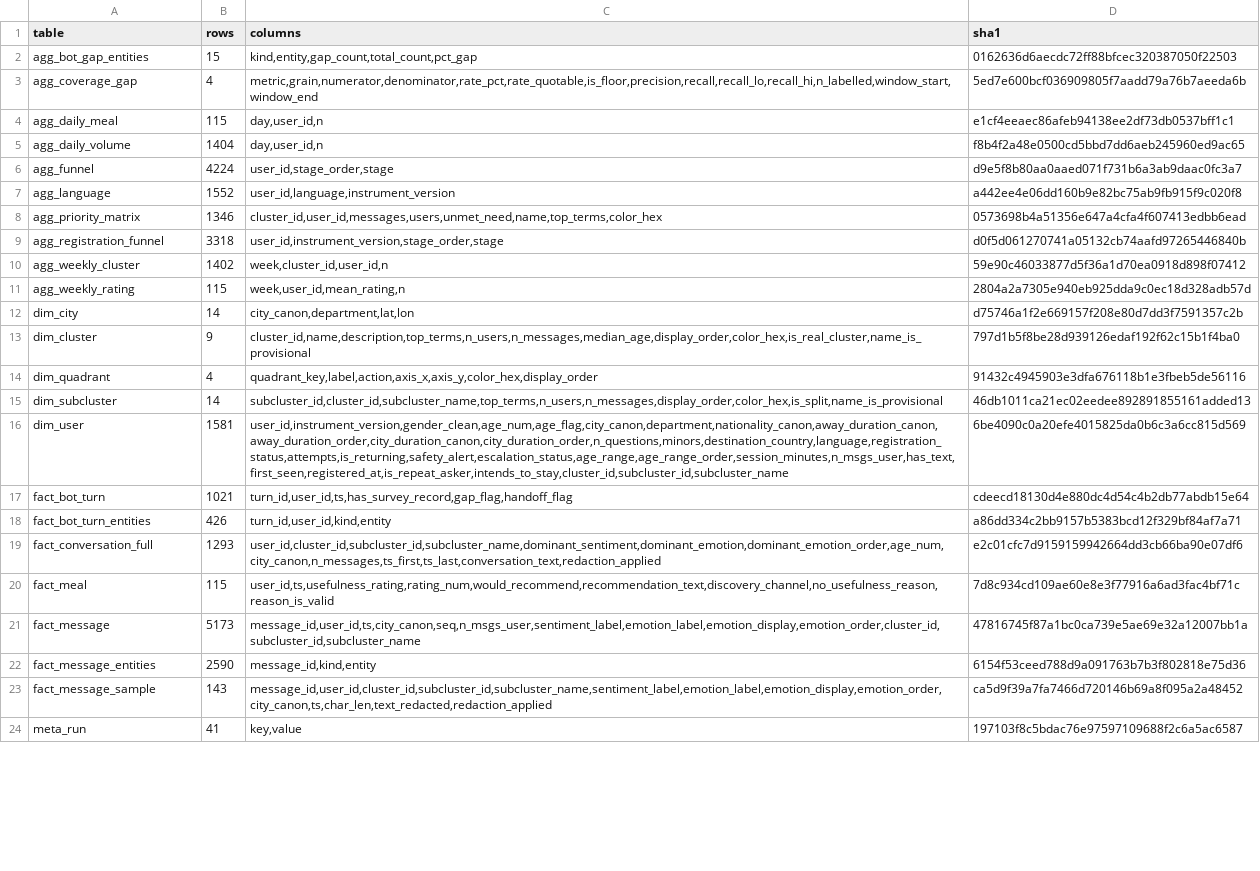
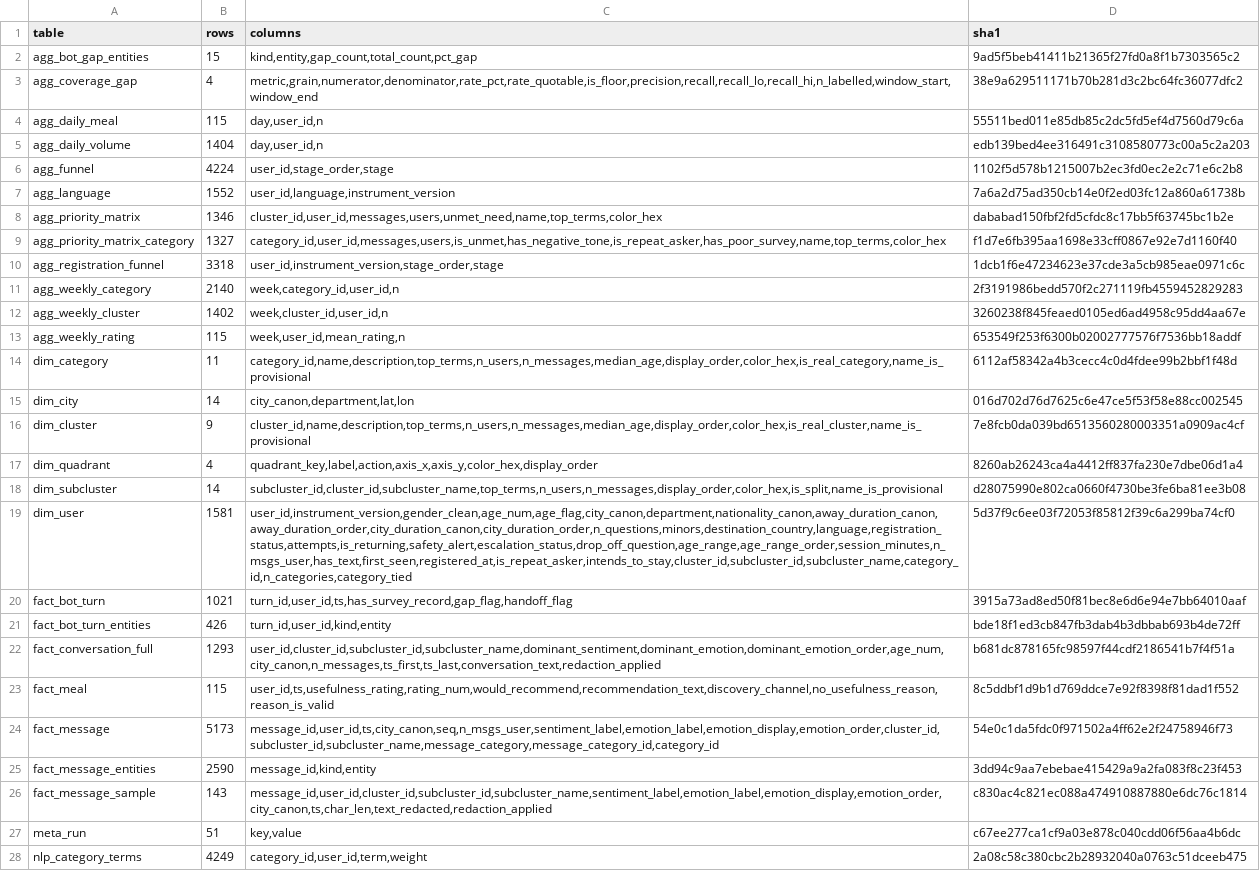
Before and after one commit to DiversaStudio/chatbot_methodology_mmc, a CSV file: exports/_manifest.csv, drawn as a sheet; only a part is shown; addresses are those after the commit; the diff covers the shown part only; the diff names each change by its address in the sheet, - before the commit and + after, or states it on an @@ line.

Commit message:
Regenerate exports with the classifier tables
One pipeline run (schema 23, 35 min on CPU, parity checks all passing) with the
k-means and the classifier tables together.

- Unchanged and byte-identical to the previous export: every k-means table
  except the three below.
- Kept as committed on purpose: nlp_umap (a new run lays the map out
  differently, same cluster_ids), fact_message_entities and
  fact_bot_turn_entities (same rows, different row order).
- Changed: dim_user (+ drop_off_question, category_id, n_categories,
  category_tied), fact_message (+ message_category, message_category_id,
  category_id), meta_run (classifier_* keys, schema 23).
- New: dim_category, nlp_category_terms, nlp_category_voices,
  agg_weekly_category, agg_priority_matrix_category.
- _manifest.csv is rebuilt from the files themselves, so every checksum line
  changes: the old ones never matched the committed bytes.

```diff
--- a/exports/_manifest.csv
+++ b/exports/_manifest.csv
-D2 (sha1): 0162636d6aecdc72ff88bfcec320387050f22503
+D2 (sha1): 9ad5f5beb41411b21365f27fd0a8f1b7303565c2
-D3 (sha1): 5ed7e600bcf036909805f7aadd79a76b7aeeda6b
+D3 (sha1): 38e9a629511171b70b281d3c2bc64fc36077dfc2
-D4 (sha1): e1cf4eeaec86afeb94138ee2df73db0537bff1c1
+D4 (sha1): 55511bed011e85db85c2dc5fd5ef4d7560d79c6a
-D5 (sha1): f8b4f2a48e0500cd5bbd7dd6aeb245960ed9ac65
+D5 (sha1): edb139bed4ee316491c3108580773c00a5c2a203
-D6 (sha1): d9e5f8b80aa0aaed071f731b6a3ab9daac0fc3a7
+D6 (sha1): 1102f5d578b1215007b2ec3fd0ec2e2c71e6c2b8
-D7 (sha1): a442ee4e06dd160b9e82bc75ab9fb915f9c020f8
+D7 (sha1): 7a6a2d75ad350cb14e0f2ed03fc12a860a61738b
-D8 (sha1): 0573698b4a51356e647a4cfa4f607413edbb6ead
+D8 (sha1): dababad150fbf2fd5cfdc8c17bb5f63745bc1b2e
+row 9: agg_priority_matrix_category | 1327 | category_id,user_id,messages,users,is_unmet,has_negative_tone,is_repeat_asker,has_poor_survey,name,top_terms,color_hex | f1d7e6fb395aa1698e33cff0867e92e7d1160f40
-D10 (sha1): d0f5d061270741a05132cb74aafd97265446840b
+D10 (sha1): 1dcb1f6e47234623e37cde3a5cb985eae0971c6c
+row 11: agg_weekly_category | 2140 | week,category_id,user_id,n | 2f3191986bedd570f2c271119fb4559452829283
-D12 (sha1): 59e90c46033877d5f36a1d70ea0918d898f07412
+D12 (sha1): 3260238f845feaed0105ed6ad4958c95dd4aa67e
-D13 (sha1): 2804a2a7305e940eb925dda9c0ec18d328adb57d
+D13 (sha1): 653549f253f6300b02002777576f7536bb18addf
+row 14: dim_category | 11 | category_id,name,description,top_terms,n_users,n_messages,median_age,display_order,color_hex,is_real_category,name_is_provisional | 6112af58342a4b3cecc4c0d4fdee99b2bbf1f48d
-D15 (sha1): d75746a1f2e669157f208e80d7dd3f7591357c2b
+D15 (sha1): 016d702d76d7625c6e47ce5f53f58e88cc002545
-D16 (sha1): 797d1b5f8be28d939126edaf192f62c15b1f4ba0
+D16 (sha1): 7e8fcb0da039bd6513560280003351a0909ac4cf
-D17 (sha1): 91432c4945903e3dfa676118b1e3fbeb5de56116
+D17 (sha1): 8260ab26243ca4a4412ff837fa230e7dbe06d1a4
-D18 (sha1): 46db1011ca21ec02eedee892891855161added13
+D18 (sha1): d28075990e802ca0660f4730be3fe6ba81ee3b08
-C19 (columns): user_id,instrument_version,gender_clean,age_num,age_flag,city_canon,department,nationality_canon,away_duration_canon,away_duration_order,city_duration_canon,city_duration_order,n_questions,minors,destination_country,language,registration_status,attempts,is_returning,safety_alert,escalation_status,age_range,age_range_order,session_minutes,n_msgs_user,has_text,first_seen,registered_at,is_repeat_asker,intends_to_stay,cluster_id,subcluster_id,subcluster_name
+C19 (columns): user_id,instrument_version,gender_clean,age_num,age_flag,city_canon,department,nationality_canon,away_duration_canon,away_duration_order,city_duration_canon,city_duration_order,n_questions,minors,destination_country,language,registration_status,attempts,is_returning,safety_alert,escalation_status,drop_off_question,age_range,age_range_order,session_minutes,n_msgs_user,has_text,first_seen,registered_at,is_repeat_asker,intends_to_stay,cluster_id,subcluster_id,subcluster_name,category_id,n_categories,category_tied
-D19 (sha1): 6be4090c0a20efe4015825da0b6c3a6cc815d569
+D19 (sha1): 5d37f9c6ee03f72053f85812f39c6a299ba74cf0
-D20 (sha1): cdeecd18130d4e880dc4d54c4b2db77abdb15e64
+D20 (sha1): 3915a73ad8ed50f81bec8e6d6e94e7bb64010aaf
-D21 (sha1): a86dd334c2bb9157b5383bcd12f329bf84af7a71
+D21 (sha1): bde18f1ed3cb847fb3dab4b3dbbab693b4de72ff
-D22 (sha1): e2c01cfc7d9159159942664dd3cb66ba90e07df6
+D22 (sha1): b681dc878165fc98597f44cdf2186541b7f4f51a
-D23 (sha1): 7d8c934cd109ae60e8e3f77916a6ad3fac4bf71c
+D23 (sha1): 8c5ddbf1d9b1d769ddce7e92f8398f81dad1f552
-C24 (columns): message_id,user_id,ts,city_canon,seq,n_msgs_user,sentiment_label,emotion_label,emotion_display,emotion_order,cluster_id,subcluster_id,subcluster_name
+C24 (columns): message_id,user_id,ts,city_canon,seq,n_msgs_user,sentiment_label,emotion_label,emotion_display,emotion_order,cluster_id,subcluster_id,subcluster_name,message_category,message_category_id,category_id
-D24 (sha1): 47816745f87a1bc0ca739e5ae69e32a12007bb1a
+D24 (sha1): 54e0c1da5fdc0f971502a4ff62e2f24758946f73
-D25 (sha1): 6154f53ceed788d9a091763b7b3f802818e75d36
+D25 (sha1): 3dd94c9aa7ebebae415429a9a2fa083f8c23f453
-D26 (sha1): ca5d9f39a7fa7466d720146b69a8f095a2a48452
+D26 (sha1): c830ac4c821ec088a474910887880e6dc76c1814
-B27 (rows): 41
+B27 (rows): 51
-D27 (sha1): 197103f8c5bdac76e97597109688f2c6a5ac6587
+D27 (sha1): c67ee277ca1cf9a03e878c040cdd06f56aa4b6dc
+row 28: nlp_category_terms | 4249 | category_id,user_id,term,weight | 2a08c58c380cbc2b28932040a0763c51dceeb475
```
Also changed, not shown: 1 added row and 9 edited cells elsewhere in this file, exports/meta_run.csv, 7 other files.
